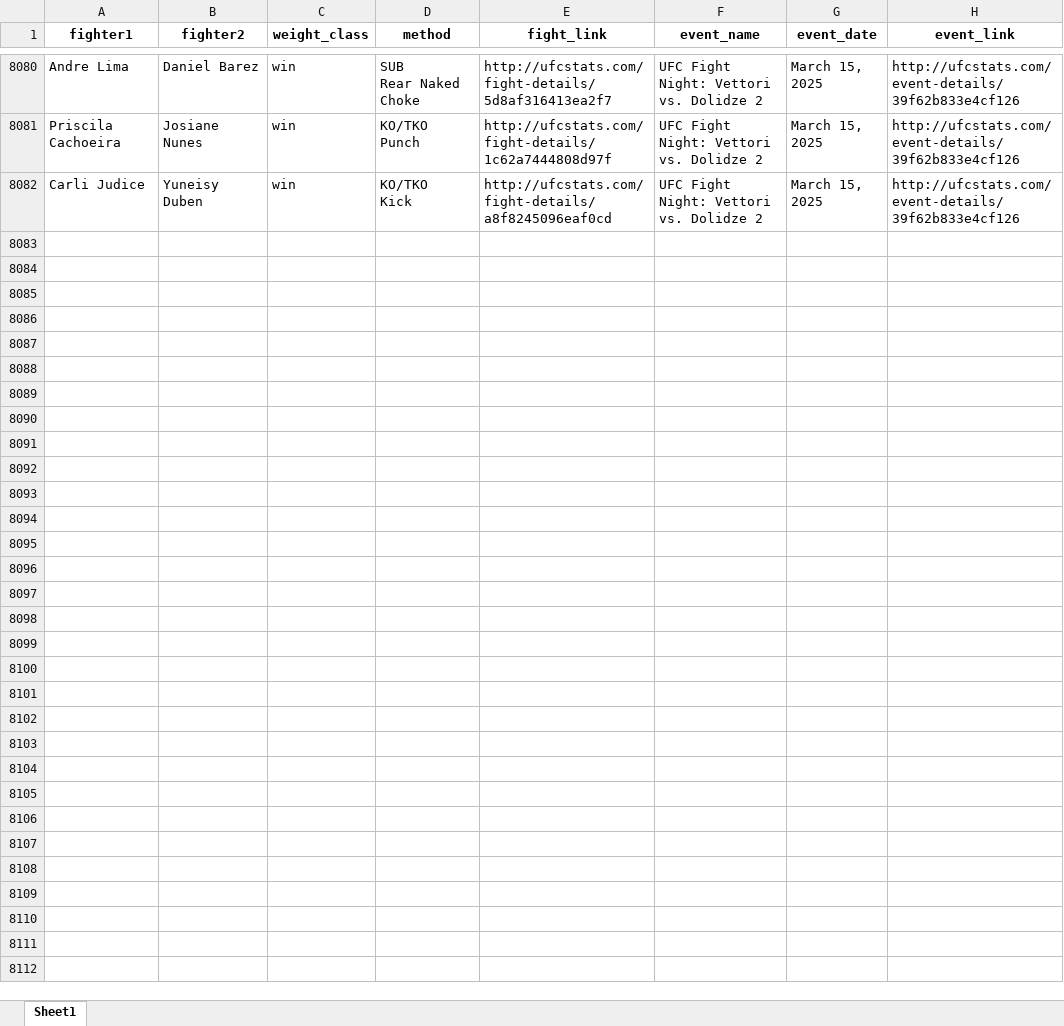
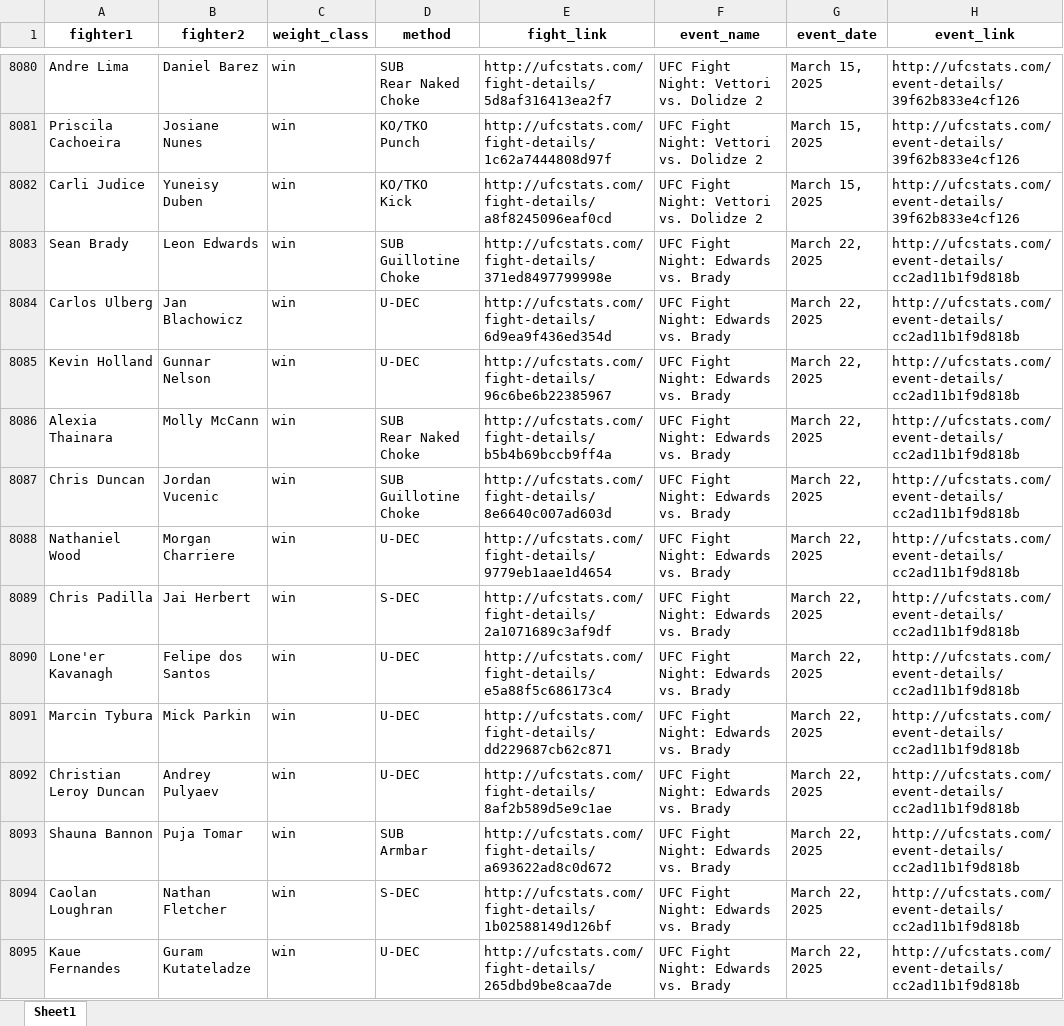
Before and after one commit to hegyida/elte_ufc_project, an Excel workbook: data/ufc_events.xlsx, sheet Sheet1, drawn as a sheet; only a part is shown, gaps mark what is left out; values as stored, in another font and other column widths than the file's, no borders; ↵ is a line break in a cell; the diff names each change by its address in the sheet, - before the commit and + after, or states it on an @@ line.

```diff
--- a/data/ufc_events.xlsx (sheet Sheet1)
+++ b/data/ufc_events.xlsx (sheet Sheet1)
+row 8083: Sean Brady | Leon Edwards | win | SUB ↵ Guillotine Choke | http://ufcstats.com/fight-details/371ed8497799998e | UFC Fight Night: Edwards vs. Brady | March 22, 2025 | http://ufcstats.com/event-details/cc2ad11b1f9d818b
+row 8084: Carlos Ulberg | Jan Blachowicz | win | U-DEC | http://ufcstats.com/fight-details/6d9ea9f436ed354d | UFC Fight Night: Edwards vs. Brady | March 22, 2025 | http://ufcstats.com/event-details/cc2ad11b1f9d818b
+row 8085: Kevin Holland | Gunnar Nelson | win | U-DEC | http://ufcstats.com/fight-details/96c6be6b22385967 | UFC Fight Night: Edwards vs. Brady | March 22, 2025 | http://ufcstats.com/event-details/cc2ad11b1f9d818b
+row 8086: Alexia Thainara | Molly McCann | win | SUB ↵ Rear Naked Choke | http://ufcstats.com/fight-details/b5b4b69bccb9ff4a | UFC Fight Night: Edwards vs. Brady | March 22, 2025 | http://ufcstats.com/event-details/cc2ad11b1f9d818b
+row 8087: Chris Duncan | Jordan Vucenic | win | SUB ↵ Guillotine Choke | http://ufcstats.com/fight-details/8e6640c007ad603d | UFC Fight Night: Edwards vs. Brady | March 22, 2025 | http://ufcstats.com/event-details/cc2ad11b1f9d818b
+row 8088: Nathaniel Wood | Morgan Charriere | win | U-DEC | http://ufcstats.com/fight-details/9779eb1aae1d4654 | UFC Fight Night: Edwards vs. Brady | March 22, 2025 | http://ufcstats.com/event-details/cc2ad11b1f9d818b
+row 8089: Chris Padilla | Jai Herbert | win | S-DEC | http://ufcstats.com/fight-details/2a1071689c3af9df | UFC Fight Night: Edwards vs. Brady | March 22, 2025 | http://ufcstats.com/event-details/cc2ad11b1f9d818b
+row 8090: Lone'er Kavanagh | Felipe dos Santos | win | U-DEC | http://ufcstats.com/fight-details/e5a88f5c686173c4 | UFC Fight Night: Edwards vs. Brady | March 22, 2025 | http://ufcstats.com/event-details/cc2ad11b1f9d818b
+row 8091: Marcin Tybura | Mick Parkin | win | U-DEC | http://ufcstats.com/fight-details/dd229687cb62c871 | UFC Fight Night: Edwards vs. Brady | March 22, 2025 | http://ufcstats.com/event-details/cc2ad11b1f9d818b
+row 8092: Christian Leroy Duncan | Andrey Pulyaev | win | U-DEC | http://ufcstats.com/fight-details/8af2b589d5e9c1ae | UFC Fight Night: Edwards vs. Brady | March 22, 2025 | http://ufcstats.com/event-details/cc2ad11b1f9d818b
+row 8093: Shauna Bannon | Puja Tomar | win | SUB ↵ Armbar | http://ufcstats.com/fight-details/a693622ad8c0d672 | UFC Fight Night: Edwards vs. Brady | March 22, 2025 | http://ufcstats.com/event-details/cc2ad11b1f9d818b
+row 8094: Caolan Loughran | Nathan Fletcher | win | S-DEC | http://ufcstats.com/fight-details/1b02588149d126bf | UFC Fight Night: Edwards vs. Brady | March 22, 2025 | http://ufcstats.com/event-details/cc2ad11b1f9d818b
+row 8095: Kaue Fernandes | Guram Kutateladze | win | U-DEC | http://ufcstats.com/fight-details/265dbd9be8caa7de | UFC Fight Night: Edwards vs. Brady | March 22, 2025 | http://ufcstats.com/event-details/cc2ad11b1f9d818b
```
Also changed, not shown: data/ufc_upcoming_events.xlsx, data/validation.xlsx, 9 other files.
